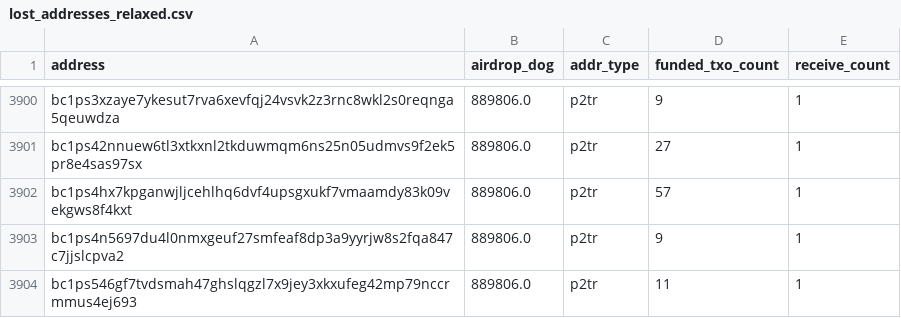
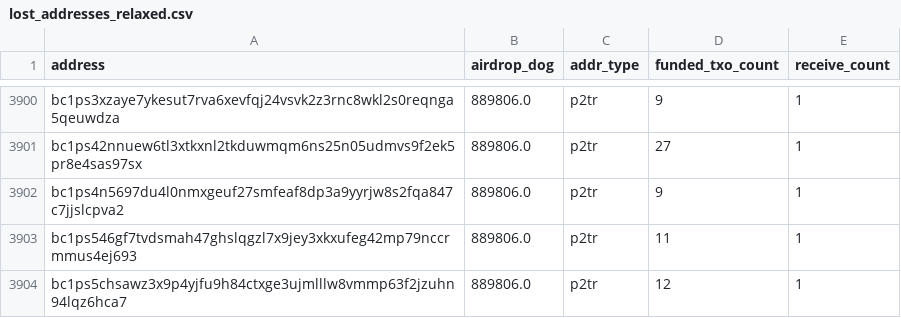
Before and after one commit to LimaDevBTC/DogData-v1, a CSV file: data/diamond_paws_analysis/lost_addresses_relaxed.csv, drawn as a sheet; only a part is shown, gaps mark what is left out; the shorter side is filled out with more unchanged rows.

```diff
--- a/data/diamond_paws_analysis/lost_addresses_relaxed.csv
+++ b/data/diamond_paws_analysis/lost_addresses_relaxed.csv
@@ -3901,3 +3901,2 @@ bc1ps3xzaye7ykesut7rva6xevfqj24vsvk2z3rnc8wkl2s0reqnga5qeuwdza,889806.0,p2tr,9,1
 bc1ps42nnuew6tl3xtkxnl2tkduwmqm6ns25n05udmvs9f2ek5pr8e4sas97sx,889806.0,p2tr,27,1
-bc1ps4hx7kpganwjljcehlhq6dvf4upsgxukf7vmaamdy83k09vekgws8f4kxt,889806.0,p2tr,57,1
 bc1ps4n5697du4l0nmxgeuf27smfeaf8dp3a9yyrjw8s2fqa847c7jjslcpva2,889806.0,p2tr,9,1
```
Also changed, not shown: 17 other files.
